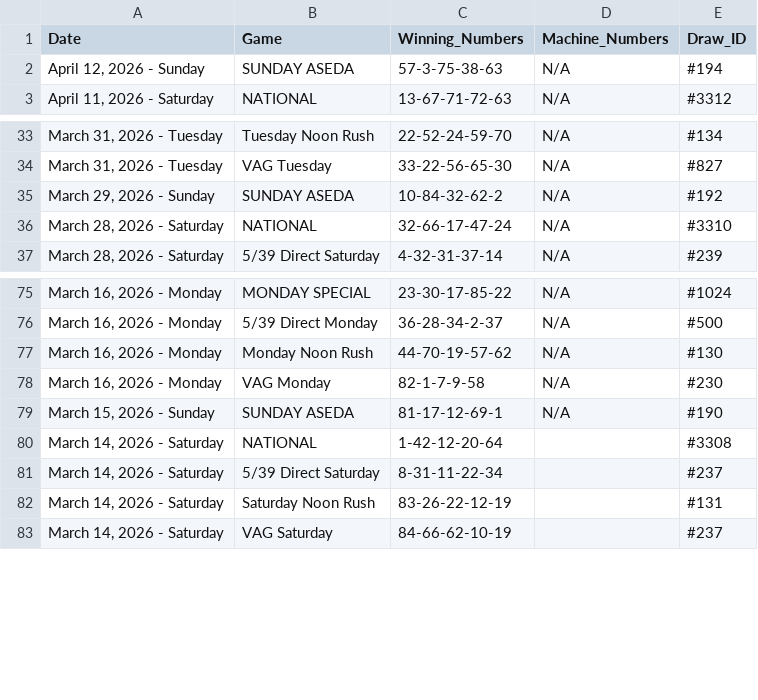
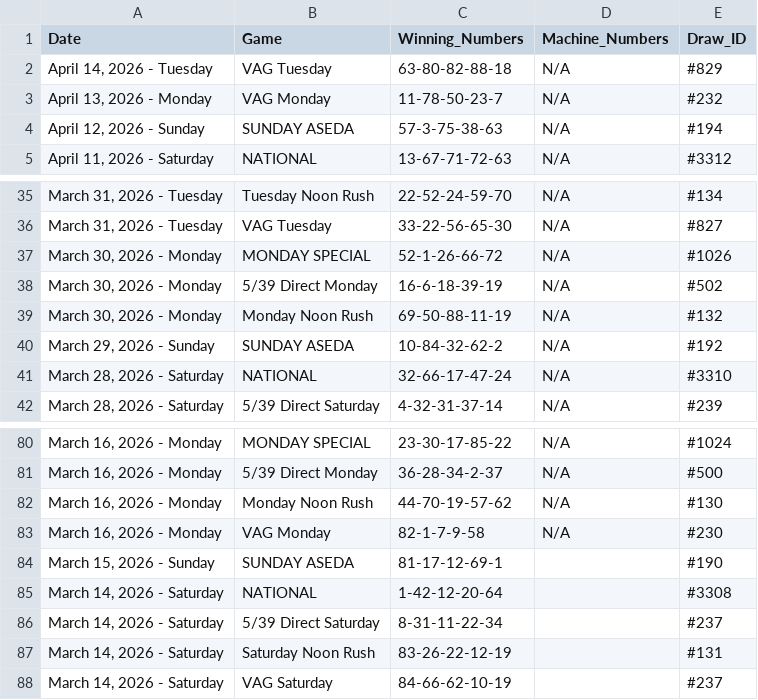
Before and after one commit to mrstephan404-hue/nla-data-repo, a CSV file: nla_massive_dataset.csv, drawn as a sheet; only a part is shown, gaps mark what is left out.

```diff
--- a/nla_massive_dataset.csv
+++ b/nla_massive_dataset.csv
@@ -1,2 +1,4 @@
 Date,Game,Winning_Numbers,Machine_Numbers,Draw_ID
+"April 14, 2026 - Tuesday",VAG Tuesday,63-80-82-88-18,N/A,#829
+"April 13, 2026 - Monday",VAG Monday,11-78-50-23-7,N/A,#232
 "April 12, 2026 - Sunday",SUNDAY ASEDA,57-3-75-38-63,N/A,#194
@@ -34,2 +36,5 @@ Date,Game,Winning_Numbers,Machine_Numbers,Draw_ID
 "March 31, 2026 - Tuesday",VAG Tuesday,33-22-56-65-30,N/A,#827
+"March 30, 2026 - Monday",MONDAY SPECIAL,52-1-26-66-72,N/A,#1026
+"March 30, 2026 - Monday",5/39 Direct Monday,16-6-18-39-19,N/A,#502
+"March 30, 2026 - Monday",Monday Noon Rush,69-50-88-11-19,N/A,#132
 "March 29, 2026 - Sunday",SUNDAY ASEDA,10-84-32-62-2,N/A,#192
@@ -78,3 +83,3 @@ Date,Game,Winning_Numbers,Machine_Numbers,Draw_ID
 "March 16, 2026 - Monday",VAG Monday,82-1-7-9-58,N/A,#230
-"March 15, 2026 - Sunday",SUNDAY ASEDA,81-17-12-69-1,N/A,#190
+"March 15, 2026 - Sunday",SUNDAY ASEDA,81-17-12-69-1,,#190
 "March 14, 2026 - Saturday",NATIONAL,1-42-12-20-64,,#3308
```
